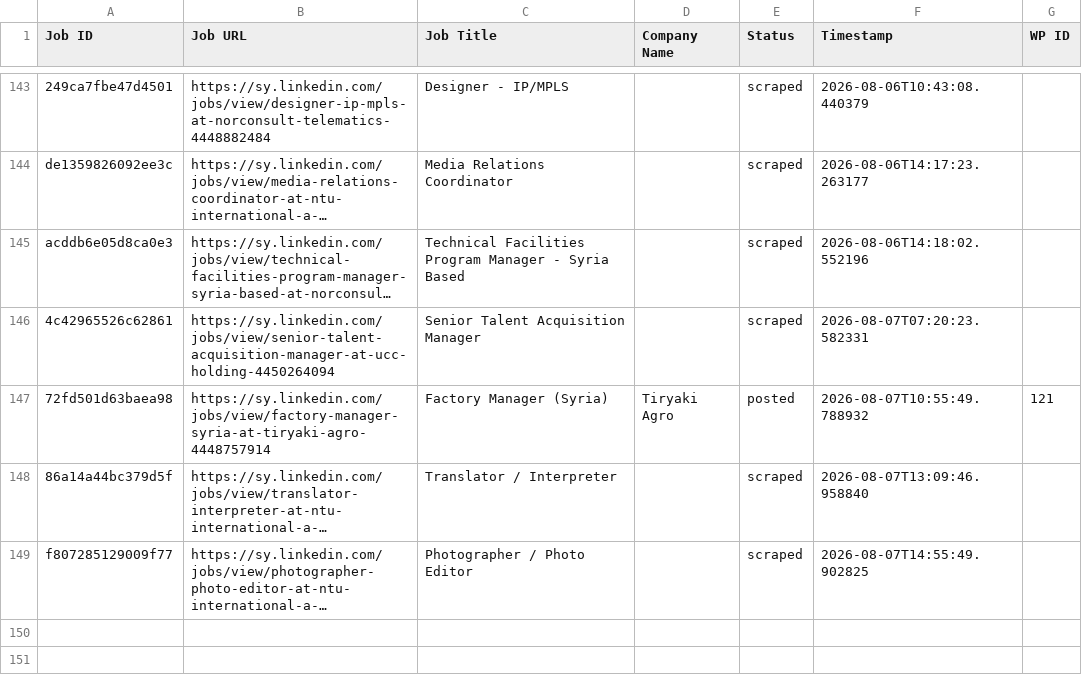
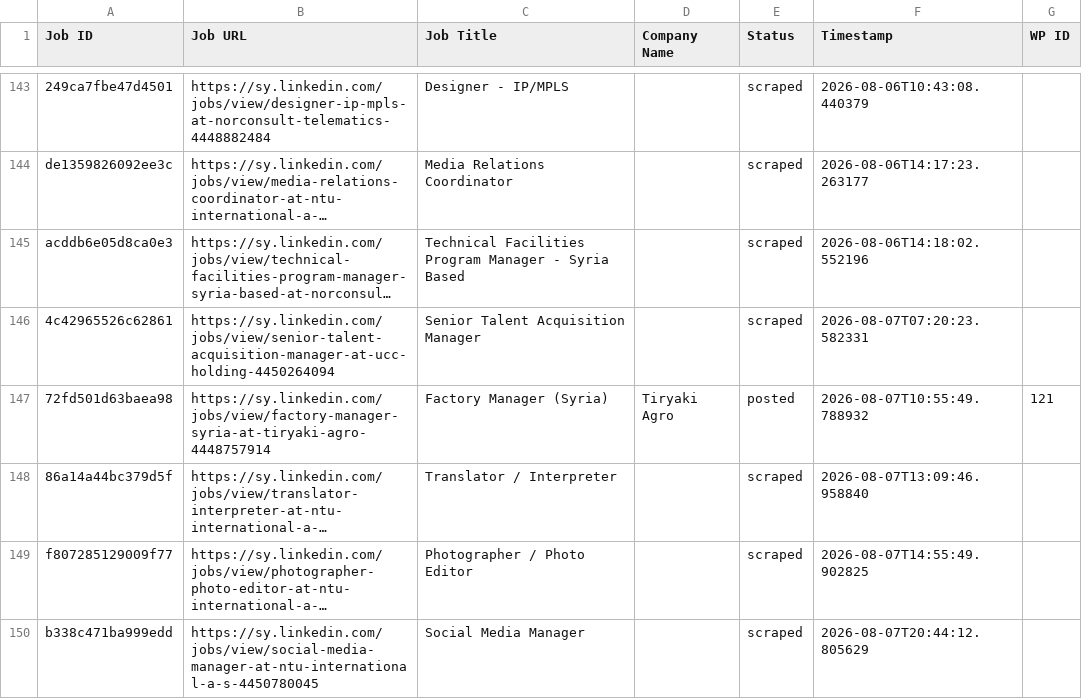
Before and after one commit to innovationinc2000/sy, a CSV file: processed_jobs.csv, drawn as a sheet; only a part is shown, gaps mark what is left out; long unchanged cells end in …; the diff names each change by its address in the sheet, - before the commit and + after, or states it on an @@ line.

```diff
--- a/processed_jobs.csv
+++ b/processed_jobs.csv
+row 150: b338c471ba999edd | https://sy.linkedin.com/jobs/view/social-media-manager-at-ntu-international-a-s-4450780045 | Social Media Manager |  | scraped | 2026-08-07T20:44:12.805629
```
